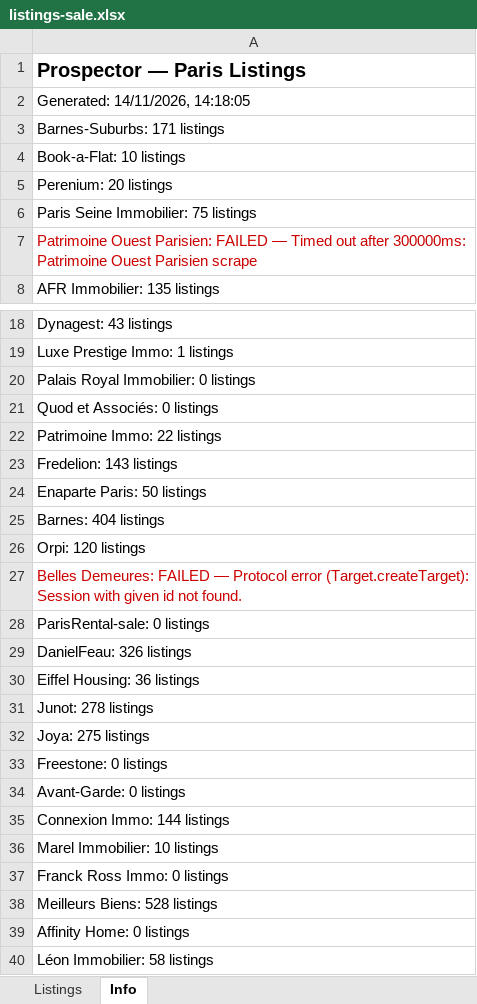
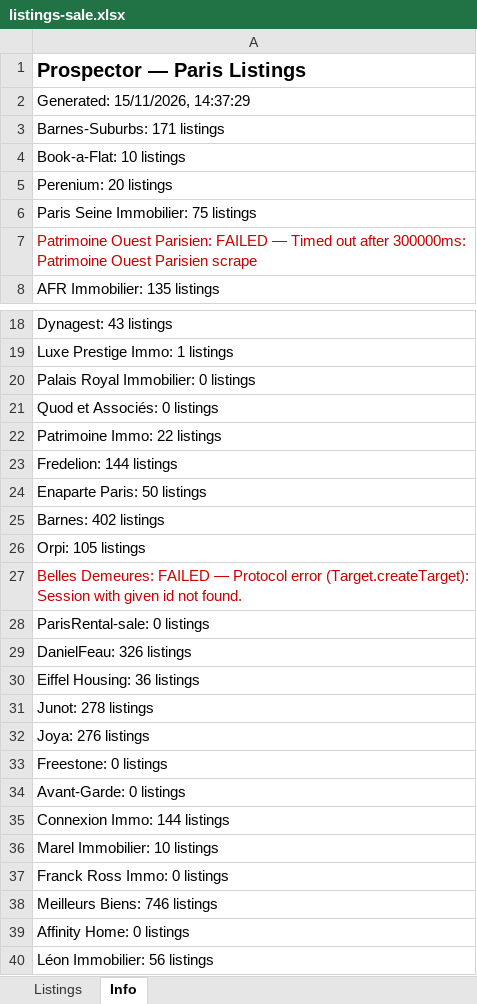
Before and after one commit to YFIP/House-Search-Agent, an Excel workbook: listings-sale.xlsx, sheet Info, drawn as a sheet; only a part is shown, gaps mark what is left out; values as stored, in another font and other column widths than the file's, no borders; the diff names each change by its address in the sheet, - before the commit and + after, or states it on an @@ line.

```diff
--- a/listings-sale.xlsx (sheet Info)
+++ b/listings-sale.xlsx (sheet Info)
-A2: Generated: 14/11/2026, 14:18:05
+A2: Generated: 15/11/2026, 14:37:29
-A23: Fredelion: 143 listings
+A23: Fredelion: 144 listings
-A25: Barnes: 404 listings
+A25: Barnes: 402 listings
-A26: Orpi: 120 listings
+A26: Orpi: 105 listings
-A32: Joya: 275 listings
+A32: Joya: 276 listings
-A38: Meilleurs Biens: 528 listings
+A38: Meilleurs Biens: 746 listings
-A40: Léon Immobilier: 58 listings
+A40: Léon Immobilier: 56 listings
```
Also changed, not shown: sheet Listings, listings.xlsx, 1 other file.
